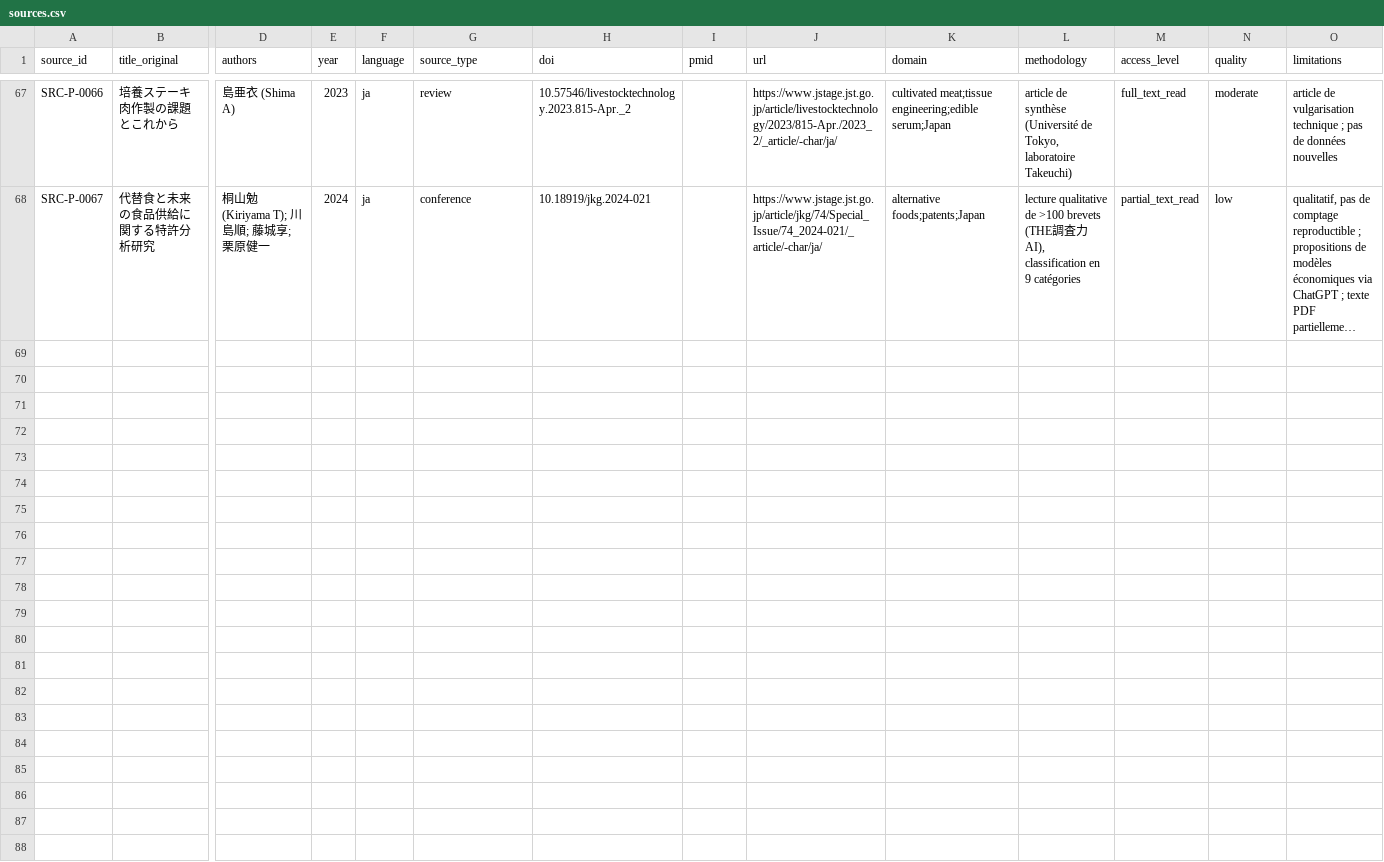
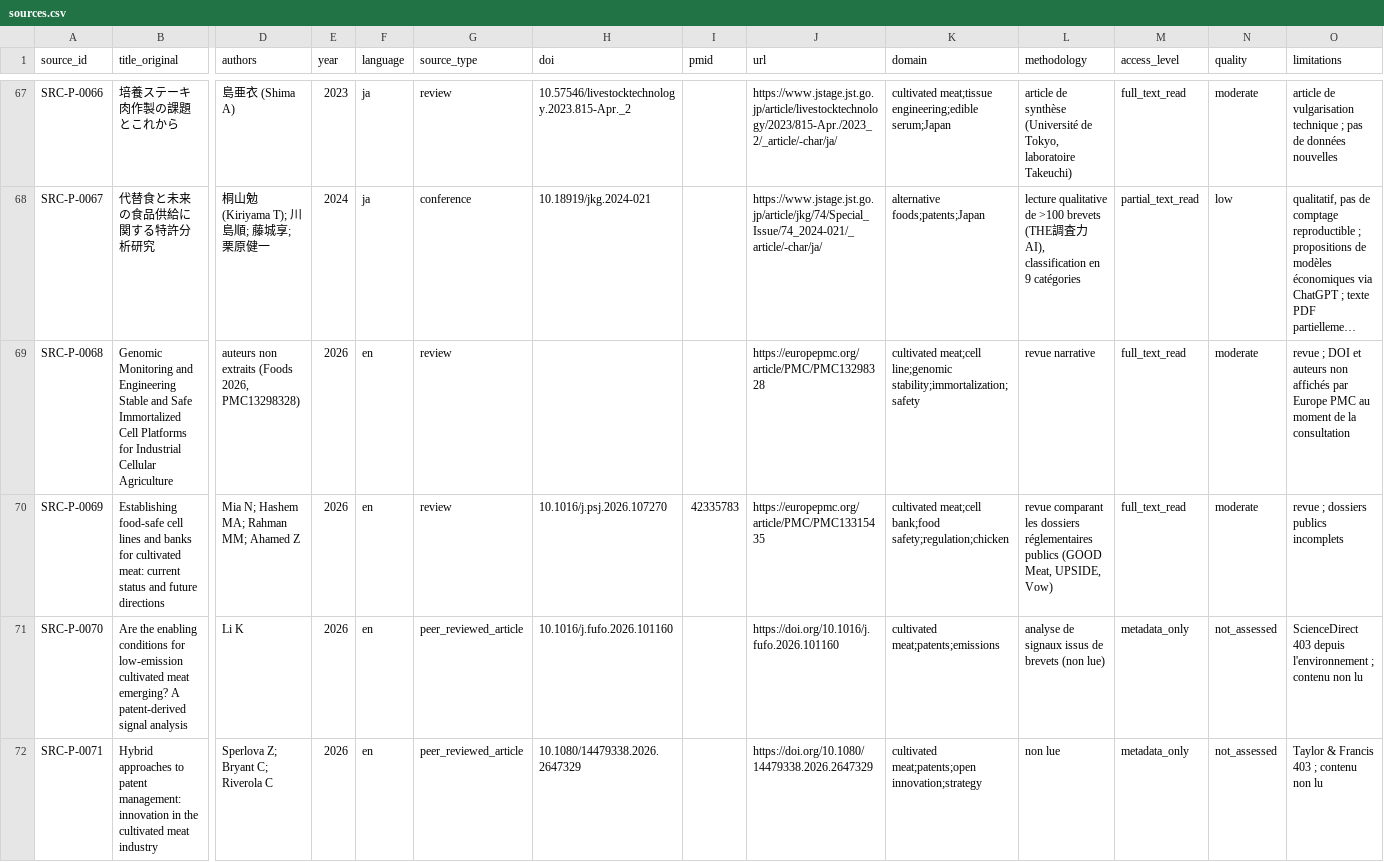
Before and after one commit to wil-pe/-, a CSV file: research/agents/P/sources.csv, drawn as a sheet; only a part is shown, gaps mark what is left out; long unchanged cells end in …; rows hold the shown columns only; the diff names each change by its address in the sheet, - before the commit and + after, or states it on an @@ line.

```diff
--- a/research/agents/P/sources.csv
+++ b/research/agents/P/sources.csv
+row 69: SRC-P-0068 | Genomic Monitoring and Engineering Stable and Safe Immortalized Cell Platforms for Industrial Cellular Agriculture | auteurs non extraits (Foods 2026, PMC13298328) | 2026 | en | review |  |  | https://europepmc.org/article/PMC/PMC13298328 | cultivated meat;cell line;genomic stability;immortalization;safety | revue narrative | full_text_read | moderate | revue ; DOI et auteurs non affichés par Europe PMC au moment de la consultation
+row 70: SRC-P-0069 | Establishing food-safe cell lines and banks for cultivated meat: current status and future directions | Mia N; Hashem MA; Rahman MM; Ahamed Z | 2026 | en | review | 10.1016/j.psj.2026.107270 | 42335783 | https://europepmc.org/article/PMC/PMC13315435 | cultivated meat;cell bank;food safety;regulation;chicken | revue comparant les dossiers réglementaires publics (GOOD Meat, UPSIDE, Vow) | full_text_read | moderate | revue ; dossiers publics incomplets
+row 71: SRC-P-0070 | Are the enabling conditions for low-emission cultivated meat emerging? A patent-derived signal analysis | Li K | 2026 | en | peer_reviewed_article | 10.1016/j.fufo.2026.101160 |  | https://doi.org/10.1016/j.fufo.2026.101160 | cultivated meat;patents;emissions | analyse de signaux issus de brevets (non lue) | metadata_only | not_assessed | ScienceDirect 403 depuis l'environnement ; contenu non lu
+row 72: SRC-P-0071 | Hybrid approaches to patent management: innovation in the cultivated meat industry | Sperlova Z; Bryant C; Riverola C | 2026 | en | peer_reviewed_article | 10.1080/14479338.2026.2647329 |  | https://doi.org/10.1080/14479338.2026.2647329 | cultivated meat;patents;open innovation;strategy | non lue | metadata_only | not_assessed | Taylor & Francis 403 ; contenu non lu
```
Also changed, not shown: research/agents/C/evidence.csv, research/agents/C/quant.csv, 21 other files.
